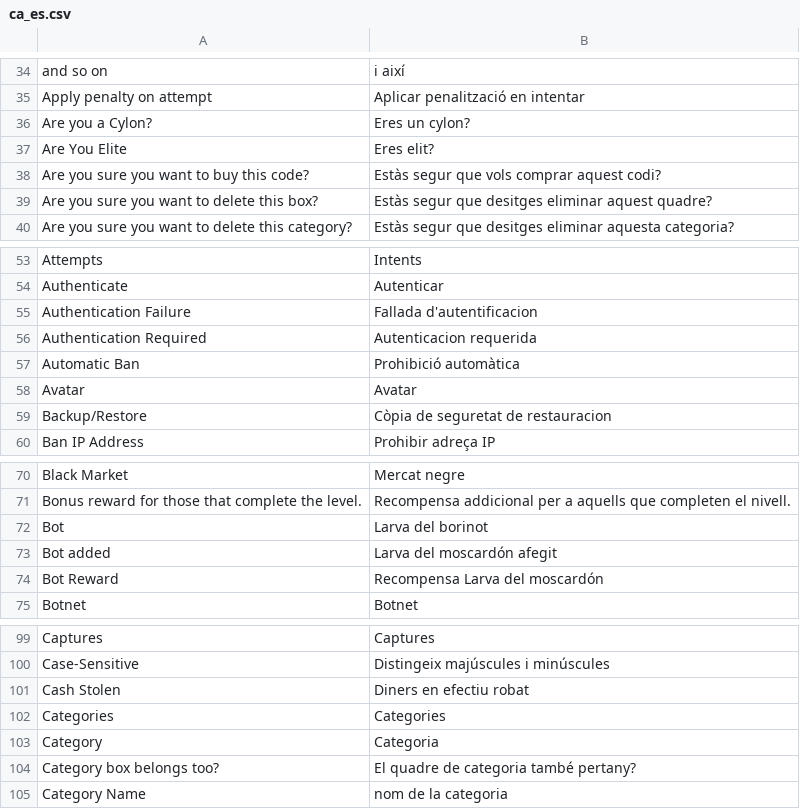
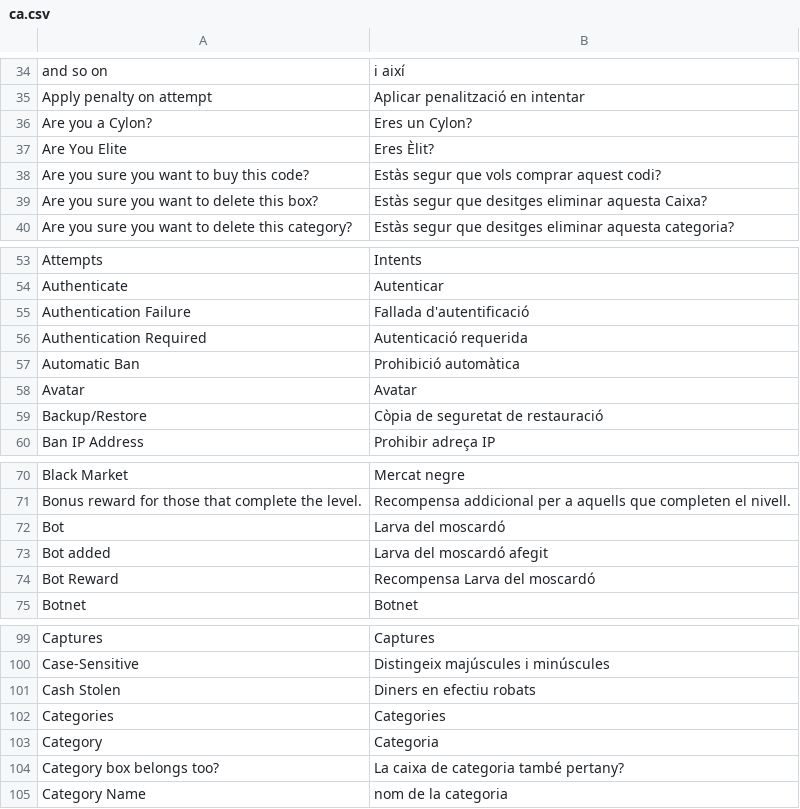
Before and after one commit to moloch--/RootTheBox, a CSV file: locale/ca.csv (was locale/ca_es.csv), drawn as a sheet; only a part is shown, gaps mark what is left out; the diff covers the shown part only.

Commit message:
new translation

```diff
--- a/locale/ca_es.csv
+++ b/locale/ca.csv
@@ -35,6 +35,6 @@ and so on,i així
 Apply penalty on attempt,Aplicar penalització en intentar
-Are you a Cylon?,Eres un cylon?
-Are You Elite,Eres elit?
+Are you a Cylon?,Eres un Cylon?
+Are You Elite,Eres Èlit?
 Are you sure you want to buy this code?,Estàs segur que vols comprar aquest codi?
-Are you sure you want to delete this box?,Estàs segur que desitges eliminar aquest quadre?
+Are you sure you want to delete this box?,Estàs segur que desitges eliminar aquesta Caixa?
 Are you sure you want to delete this category?,Estàs segur que desitges eliminar aquesta categoria?
@@ -54,7 +54,7 @@ Attempts,Intents
 Authenticate,Autenticar
-Authentication Failure,Fallada d'autentificacion
-Authentication Required,Autenticacion requerida
+Authentication Failure,Fallada d'autentificació
+Authentication Required,Autenticació requerida
 Automatic Ban,Prohibició automàtica
 Avatar,Avatar
-Backup/Restore,Còpia de seguretat de restauracion
+Backup/Restore,Còpia de seguretat de restauració
 Ban IP Address,Prohibir adreça IP
@@ -71,5 +71,5 @@ Black Market,Mercat negre
 Bonus reward for those that complete the level.,Recompensa addicional per a aquells que completen el nivell.
-Bot,Larva del borinot
-Bot added,Larva del moscardón afegit
-Bot Reward,Recompensa Larva del moscardón
+Bot,Larva del moscardó
+Bot added,Larva del moscardó afegit
+Bot Reward,Recompensa Larva del moscardó
 Botnet,Botnet
@@ -100,6 +100,6 @@ Captures,Captures
 Case-Sensitive,Distingeix majúscules i minúscules
-Cash Stolen,Diners en efectiu robat
+Cash Stolen,Diners en efectiu robats
 Categories,Categories
 Category,Categoria
-Category box belongs too?,El quadre de categoria també pertany?
+Category box belongs too?,La caixa de categoria també pertany?
 Category Name,nom de la categoria
```
Also changed, not shown: 22 edited cells elsewhere in this file, 1 other file.
